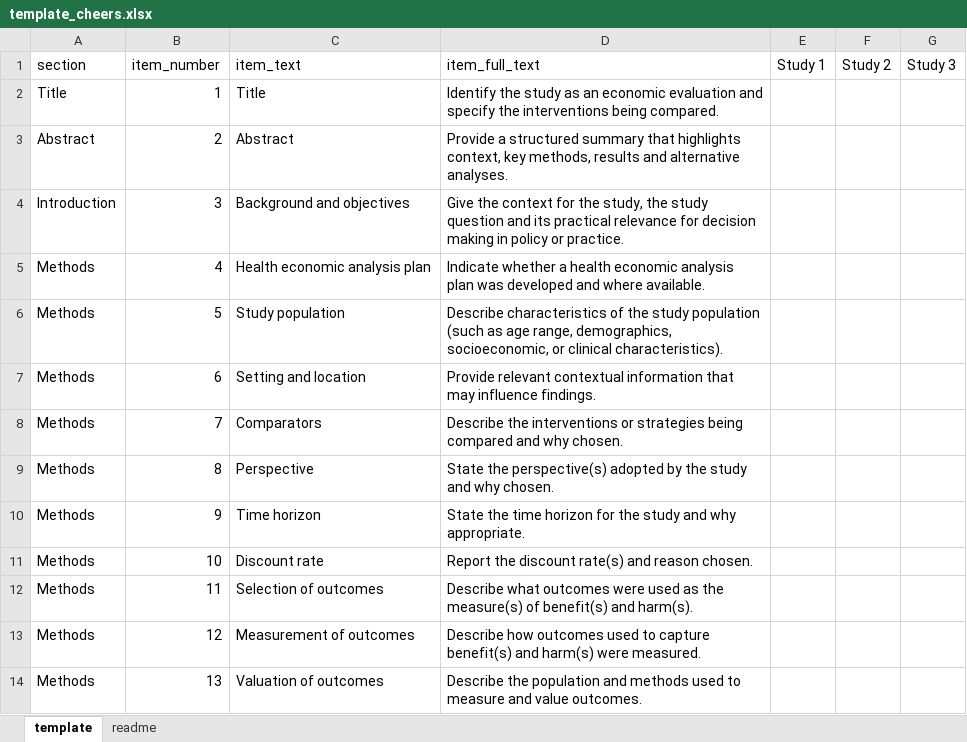
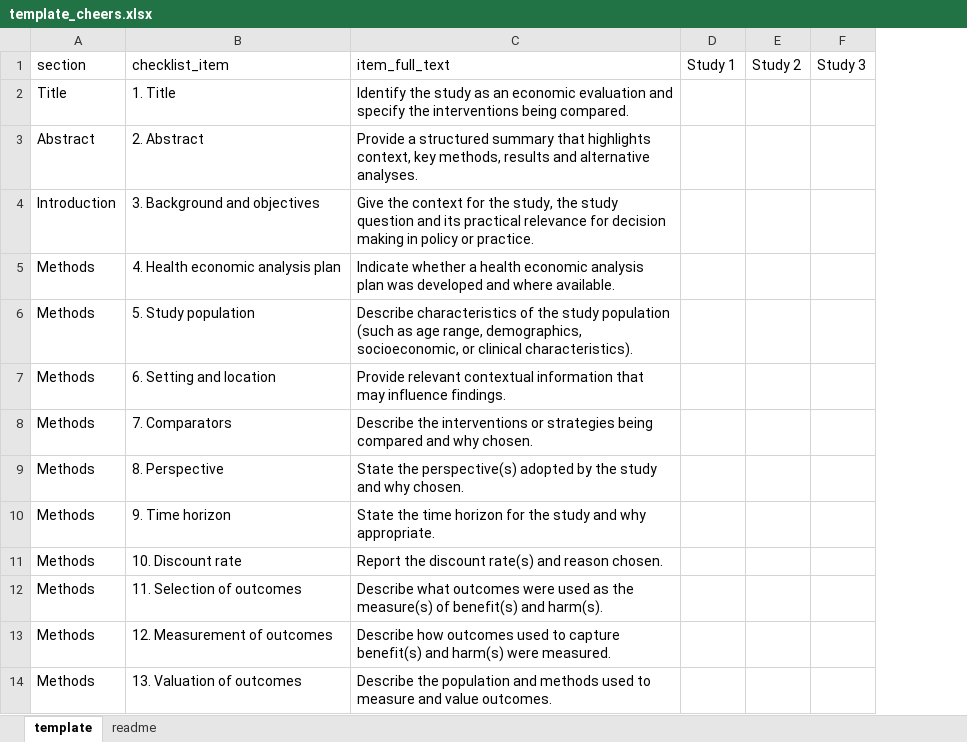
Before and after one commit to nicolemwhite/visual_checklist, an Excel workbook: data/template_cheers.xlsx, sheet template, drawn as a sheet; only a part is shown; values as stored, in another font and other column widths than the file's, no borders; removed rows and columns are numbered as before the commit, all else as after; the diff names each change by its address in the sheet, - before the commit and + after, or states it on an @@ line.

Commit message:
update template fields

```diff
--- a/data/template_cheers.xlsx (sheet template)
+++ b/data/template_cheers.xlsx (sheet template)
-column B, rows 1-14: item_number | 1 | 2 | 3 | 4 | 5 | 6 | 7 | 8 | 9 | 10 | 11 | 12 | 13
-column C, rows 1-14: item_text | Title | Abstract | Background and objectives | Health economic analysis plan | Study population | Setting and location | Comparators | Perspective | Time horizon | Discount rate | Selection of outcomes | Measurement of outcomes | Valuation of outcomes
+column B, rows 1-14: checklist_item | 1. Title | 2. Abstract | 3. Background and objectives | 4. Health economic analysis plan | 5. Study population | 6. Setting and location | 7. Comparators | 8. Perspective | 9. Time horizon | 10. Discount rate | 11. Selection of outcomes | 12. Measurement of outcomes | 13. Valuation of outcomes
```
Also changed, not shown: data/template_probast.xlsx, data/template_strobe.xlsx, 10 other files.
